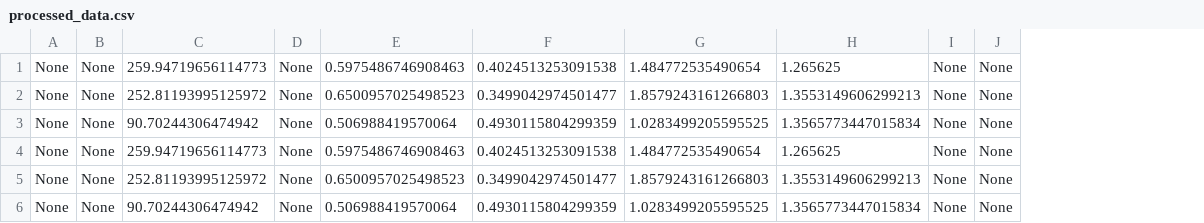
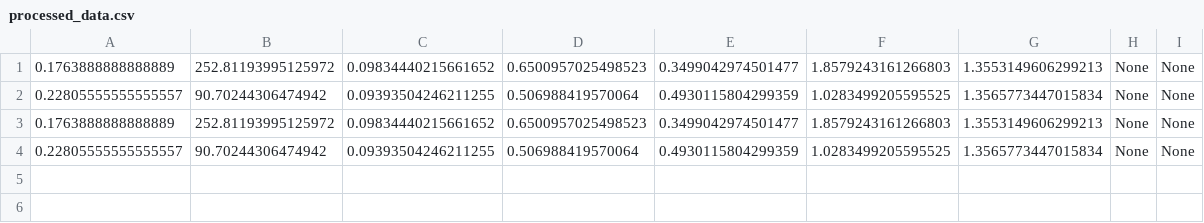
Before and after one commit to marinaGk/data_processing, a CSV file: processed_data.csv, drawn as a sheet; removed rows and columns are numbered as before the commit, all else as after; the diff names each change by its address in the sheet, - before the commit and + after, or states it on an @@ line.

```diff
--- a/processed_data.csv
+++ b/processed_data.csv
-column A, rows 2-3: None | None; rows 5-6: None | None
-column B, rows 2-3: None | None; rows 5-6: None | None
+column A, rows 1-4: 0.1763888888888889 | 0.22805555555555557 | 0.1763888888888889 | 0.22805555555555557
-column D, rows 2-3: None | None; rows 5-6: None | None
+column C, rows 1-4: 0.09834440215661652 | 0.09393504246211255 | 0.09834440215661652 | 0.09393504246211255
-row 1: None | None | 259.94719656114773 | None | 0.5975486746908463 | 0.4024513253091538 | 1.484772535490654 | 1.265625 | None | None
-row 4: None | None | 259.94719656114773 | None | 0.5975486746908463 | 0.4024513253091538 | 1.484772535490654 | 1.265625 | None | None
```
Also changed, not shown: 4 other files.
